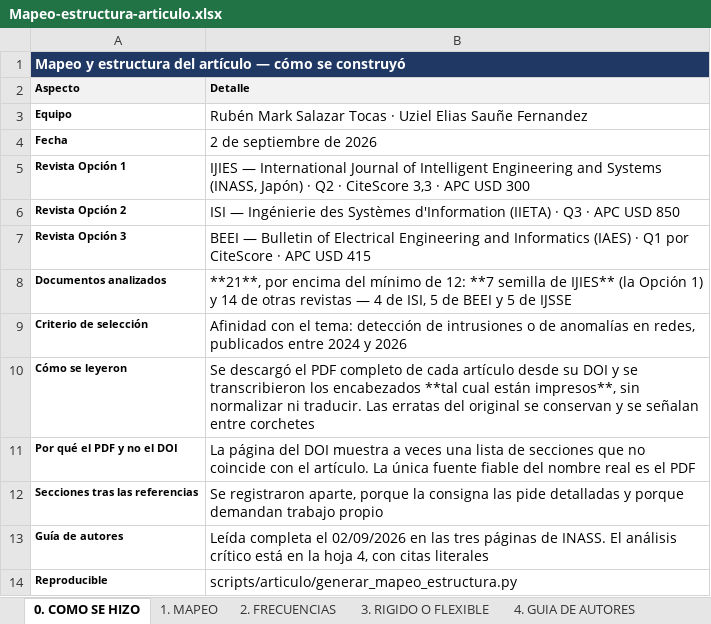
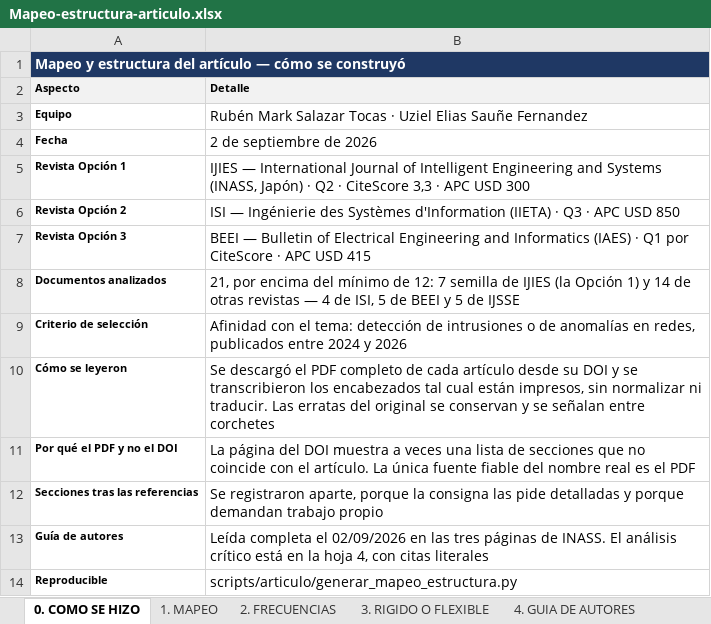
Before and after one commit to marksato13/VF-Sistema-Open-Source-para-la-Deteccion-Temprana-de-Comportamientos-Anomalos-en-Redes-de-Datos, an Excel workbook: docs/entregables/10-mapeo-secciones-articulo/Mapeo-estructura-articulo.xlsx, sheet 0. COMO SE HIZO, drawn as a sheet; values as stored, in another font and other column widths than the file's, no borders; the diff names each change by its address in the sheet, - before the commit and + after, or states it on an @@ line.

```diff
--- a/docs/entregables/10-mapeo-secciones-articulo/Mapeo-estructura-articulo.xlsx (sheet 0. COMO SE HIZO)
+++ b/docs/entregables/10-mapeo-secciones-articulo/Mapeo-estructura-articulo.xlsx (sheet 0. COMO SE HIZO)
-B8 (Detalle): **21**, por encima del mínimo de 12: **7 semilla de IJIES** (la Opción…
+B8 (Detalle): 21, por encima del mínimo de 12: 7 semilla de IJIES (la Opción…
-B10 (Detalle): …los encabezados **tal cual están impresos**, sin normalizar…
+B10 (Detalle): …los encabezados tal cual están impresos, sin normalizar…
```
Also changed, not shown: sheet 4. GUIA DE AUTORES, sheet 5. ESTRUCTURA FINAL, sheet 3. RIGIDO O FLEXIBLE, 1 other file.
